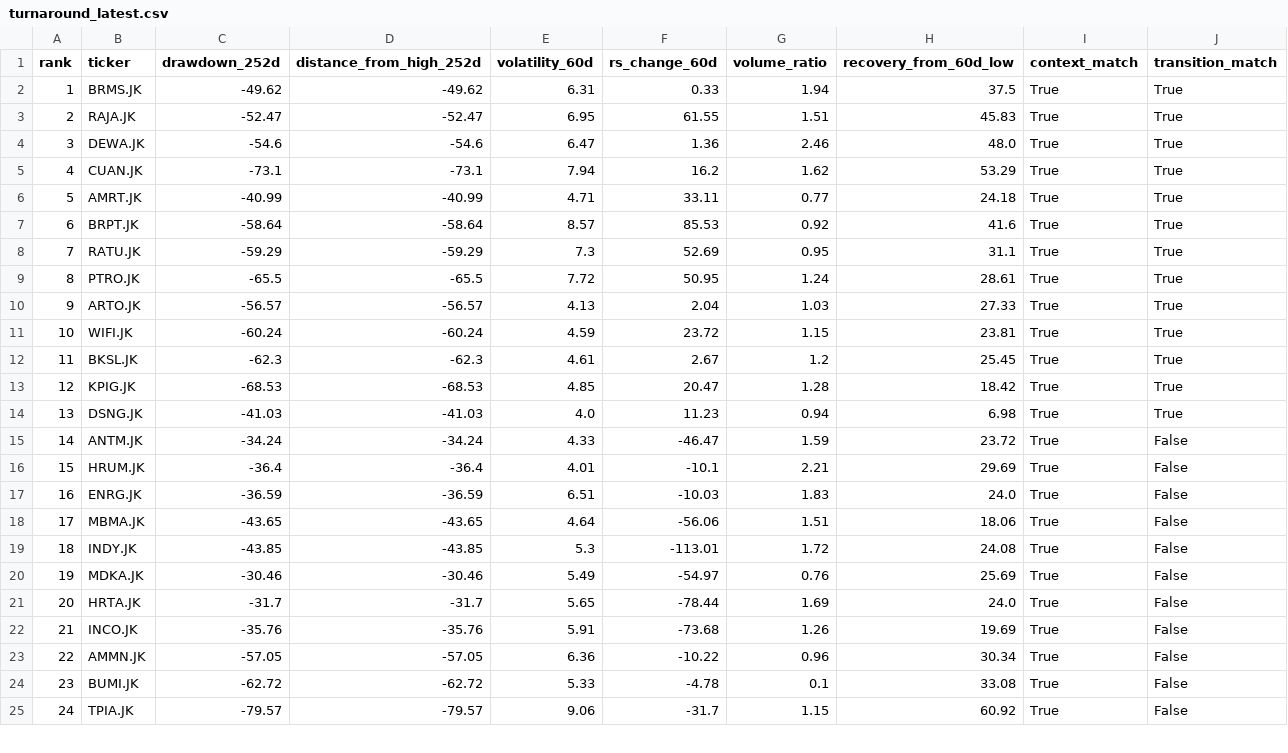
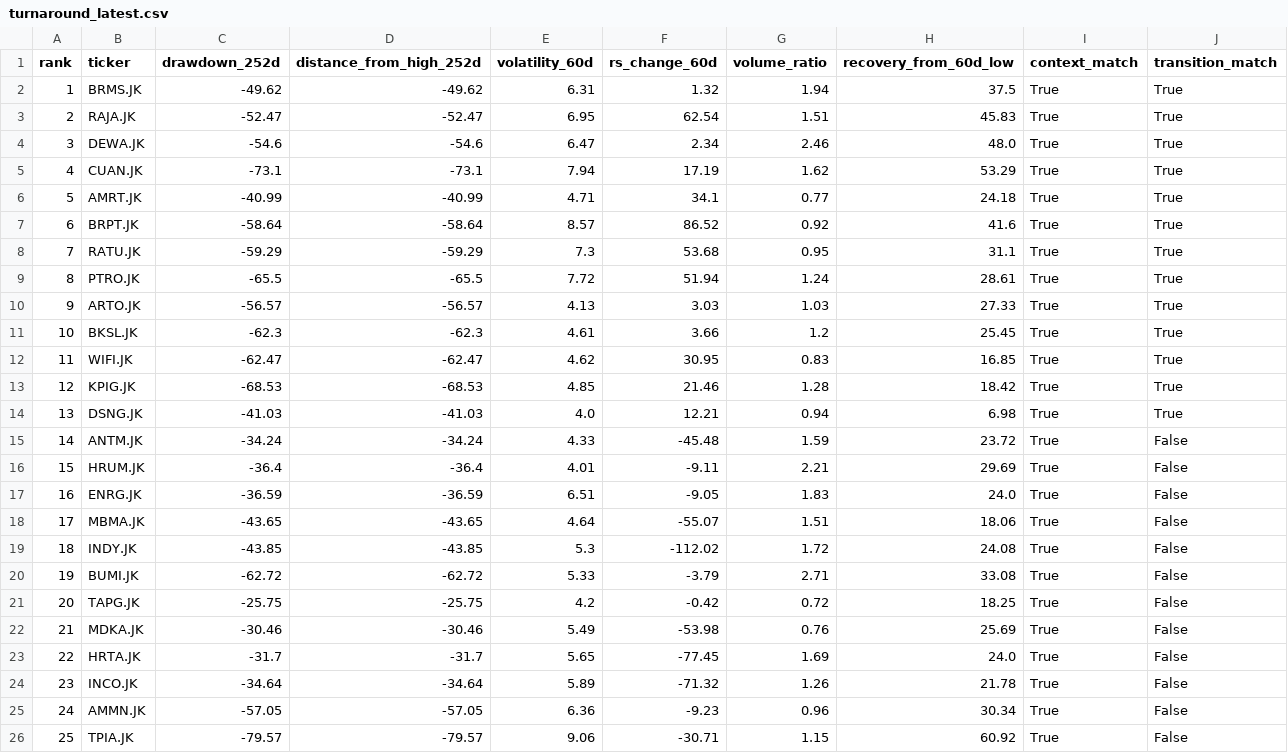
Before and after one commit to InitialJawa/indonesia-stock-intelligence, a CSV file: data/current/turnaround_latest.csv, drawn as a sheet; only a part is shown; removed rows and columns are numbered as before the commit, all else as after; the diff covers the shown part only; the diff names each change by its address in the sheet, - before the commit and + after, or states it on an @@ line.

```diff
--- a/data/current/turnaround_latest.csv
+++ b/data/current/turnaround_latest.csv
-F2 (rs_change_60d): 0.33
+F2 (rs_change_60d): 1.32
-F3 (rs_change_60d): 61.55
+F3 (rs_change_60d): 62.54
-F4 (rs_change_60d): 1.36
+F4 (rs_change_60d): 2.34
-F5 (rs_change_60d): 16.2
+F5 (rs_change_60d): 17.19
-F6 (rs_change_60d): 33.11
+F6 (rs_change_60d): 34.1
-F7 (rs_change_60d): 85.53
+F7 (rs_change_60d): 86.52
-F8 (rs_change_60d): 52.69
+F8 (rs_change_60d): 53.68
-F9 (rs_change_60d): 50.95
+F9 (rs_change_60d): 51.94
-F10 (rs_change_60d): 2.04
+F10 (rs_change_60d): 3.03
-row 11: 10 | WIFI.JK | -60.24 | -60.24 | 4.59 | 23.72 | 1.15 | 23.81 | True | True
@@ column A (rank) renumbered between rows 11 and 80 @@
-F11 (rs_change_60d): 2.67
+F11 (rs_change_60d): 3.66
+row 12: 11 | WIFI.JK | -62.47 | -62.47 | 4.62 | 30.95 | 0.83 | 16.85 | True | True
-F13 (rs_change_60d): 20.47
+F13 (rs_change_60d): 21.46
-F14 (rs_change_60d): 11.23
+F14 (rs_change_60d): 12.21
-F15 (rs_change_60d): -46.47
+F15 (rs_change_60d): -45.48
-F16 (rs_change_60d): -10.1
+F16 (rs_change_60d): -9.11
-F17 (rs_change_60d): -10.03
+F17 (rs_change_60d): -9.05
-F18 (rs_change_60d): -56.06
+F18 (rs_change_60d): -55.07
-F19 (rs_change_60d): -113.01
+F19 (rs_change_60d): -112.02
+row 20: 19 | BUMI.JK | -62.72 | -62.72 | 5.33 | -3.79 | 2.71 | 33.08 | True | False
+row 21: 20 | TAPG.JK | -25.75 | -25.75 | 4.2 | -0.42 | 0.72 | 18.25 | True | False
-F22 (rs_change_60d): -54.97
+F22 (rs_change_60d): -53.98
-F23 (rs_change_60d): -78.44
+F23 (rs_change_60d): -77.45
-C24 (drawdown_252d): -35.76
+C24 (drawdown_252d): -34.64
-D24 (distance_from_high_252d): -35.76
+D24 (distance_from_high_252d): -34.64
-E24 (volatility_60d): 5.91
+E24 (volatility_60d): 5.89
-F24 (rs_change_60d): -73.68
+F24 (rs_change_60d): -71.32
-H24 (recovery_from_60d_low): 19.69
+H24 (recovery_from_60d_low): 21.78
-F25 (rs_change_60d): -10.22
+F25 (rs_change_60d): -9.23
-row 24: 23 | BUMI.JK | -62.72 | -62.72 | 5.33 | -4.78 | 0.1 | 33.08 | True | False
-F26 (rs_change_60d): -31.7
+F26 (rs_change_60d): -30.71
```
Also changed, not shown: 2 added rows, 3 removed rows and 65 edited cells elsewhere in this file, data/current/exit_watchlist_latest.csv, 11 other files.
